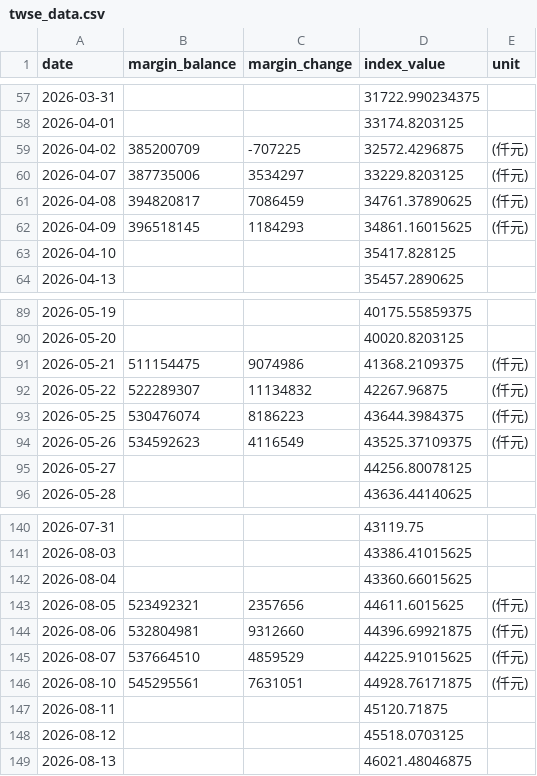
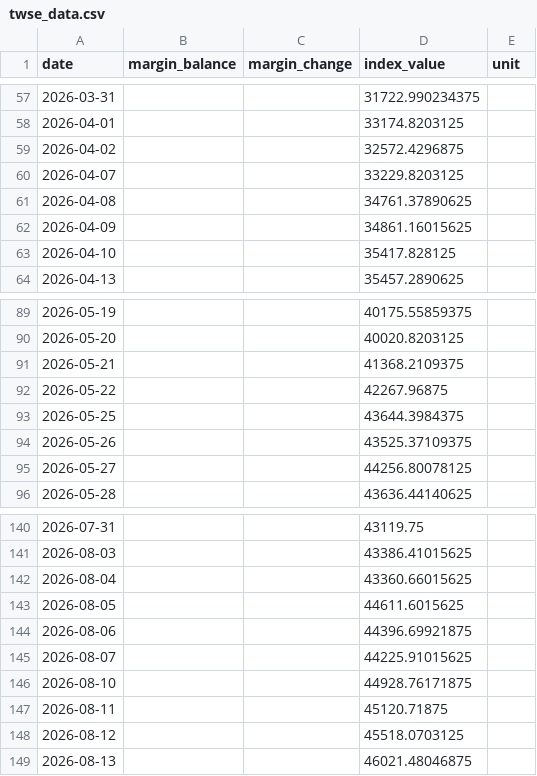
Before and after one commit to shane17258-cmyk/stock-margin-vs-index, a CSV file: twse_data.csv, drawn as a sheet; only a part is shown, gaps mark what is left out; the diff covers the shown part only.

```diff
--- a/twse_data.csv
+++ b/twse_data.csv
@@ -58,6 +58,6 @@ date,margin_balance,margin_change,index_value,unit
 2026-04-01,,,33174.8203125,
-2026-04-02,385200709,-707225,32572.4296875,(仟元)
-2026-04-07,387735006,3534297,33229.8203125,(仟元)
-2026-04-08,394820817,7086459,34761.37890625,(仟元)
-2026-04-09,396518145,1184293,34861.16015625,(仟元)
+2026-04-02,,,32572.4296875,
+2026-04-07,,,33229.8203125,
+2026-04-08,,,34761.37890625,
+2026-04-09,,,34861.16015625,
 2026-04-10,,,35417.828125,
@@ -90,6 +90,6 @@ date,margin_balance,margin_change,index_value,unit
 2026-05-20,,,40020.8203125,
-2026-05-21,511154475,9074986,41368.2109375,(仟元)
-2026-05-22,522289307,11134832,42267.96875,(仟元)
-2026-05-25,530476074,8186223,43644.3984375,(仟元)
-2026-05-26,534592623,4116549,43525.37109375,(仟元)
+2026-05-21,,,41368.2109375,
+2026-05-22,,,42267.96875,
+2026-05-25,,,43644.3984375,
+2026-05-26,,,43525.37109375,
 2026-05-27,,,44256.80078125,
@@ -142,6 +142,6 @@ date,margin_balance,margin_change,index_value,unit
 2026-08-04,,,43360.66015625,
-2026-08-05,523492321,2357656,44611.6015625,(仟元)
-2026-08-06,532804981,9312660,44396.69921875,(仟元)
-2026-08-07,537664510,4859529,44225.91015625,(仟元)
-2026-08-10,545295561,7631051,44928.76171875,(仟元)
+2026-08-05,,,44611.6015625,
+2026-08-06,,,44396.69921875,
+2026-08-07,,,44225.91015625,
+2026-08-10,,,44928.76171875,
 2026-08-11,,,45120.71875,
```
Also changed, not shown: 1 added row and 159 edited cells elsewhere in this file, 2 other files.
